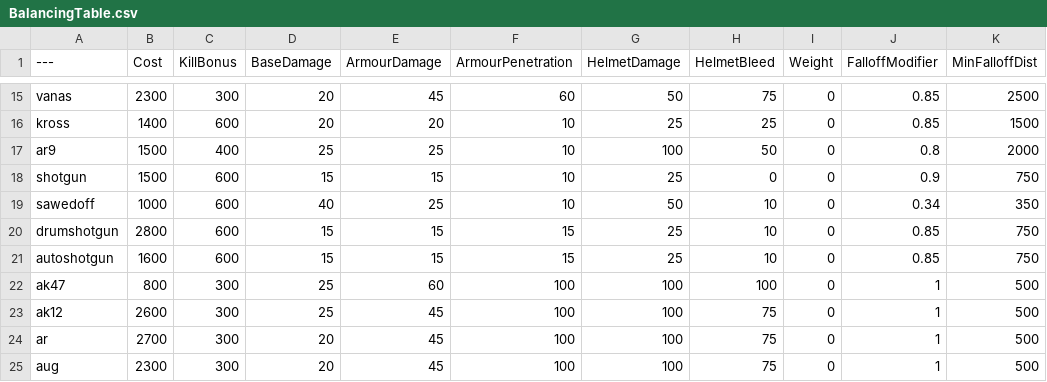
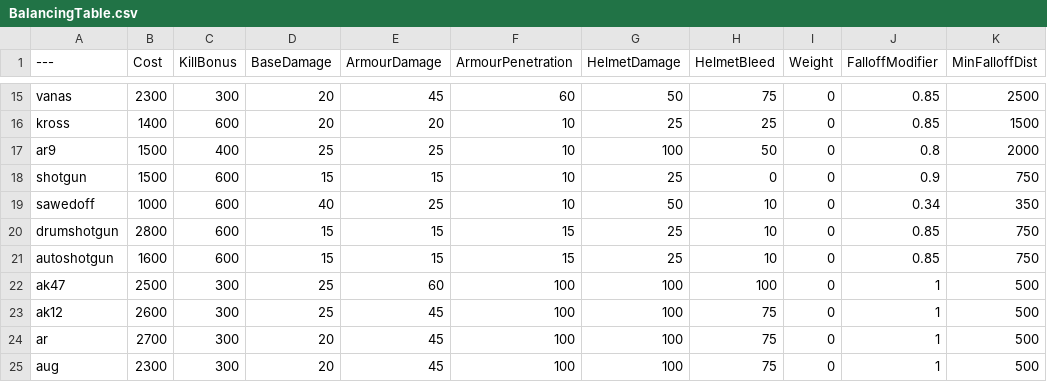
Before and after one commit to Stolas7236/BalancingTable, a CSV file: BalancingTable.csv, drawn as a sheet; only a part is shown, gaps mark what is left out; the diff names each change by its address in the sheet, - before the commit and + after, or states it on an @@ line.

Commit message:
Update BalancingTable.csv with new data

```diff
--- a/BalancingTable.csv
+++ b/BalancingTable.csv
-B22 (Cost): 800
+B22 (Cost): 2500
```
